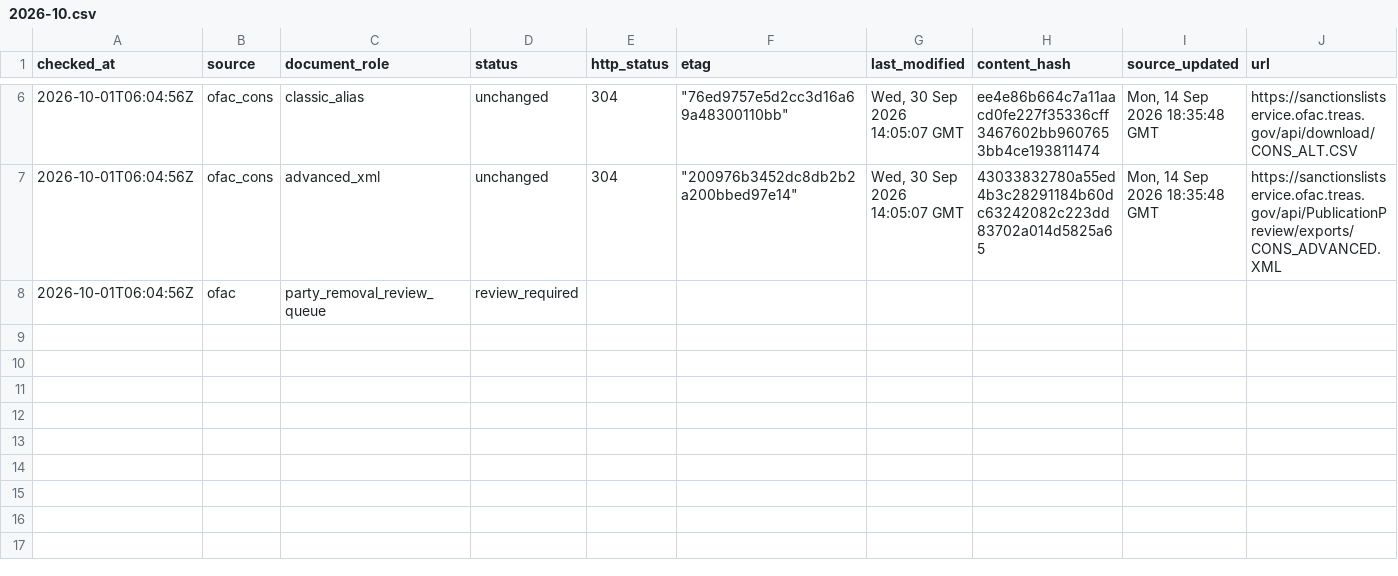
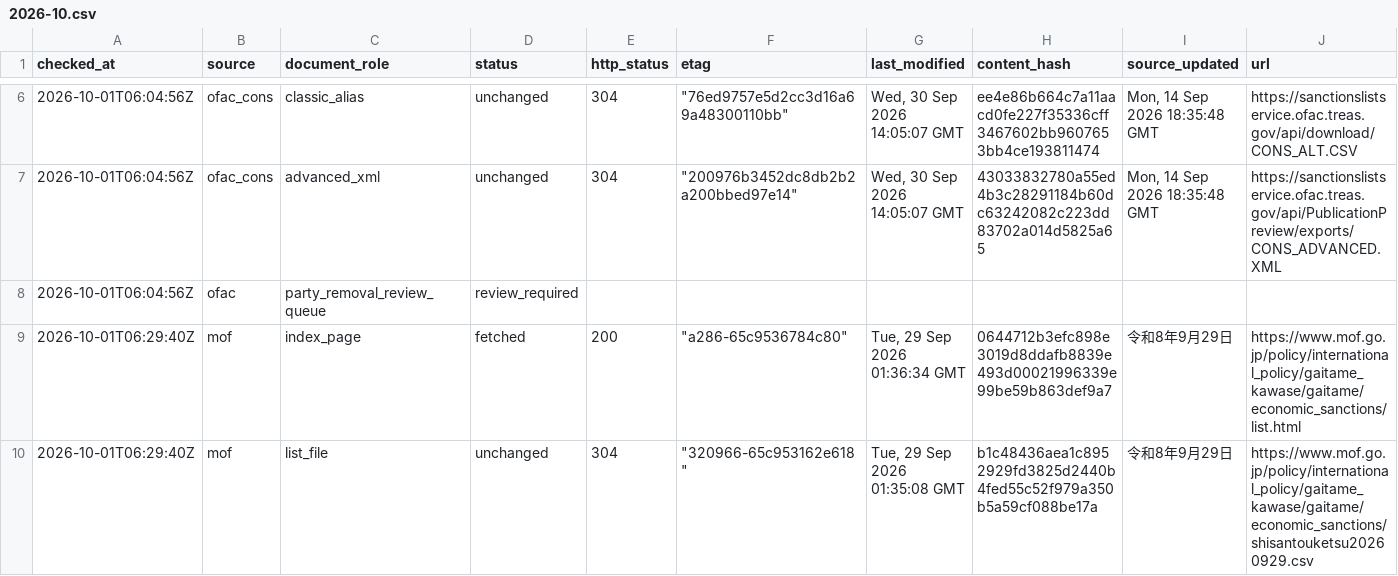
Before and after one commit to kenmizuno-cpu/sanctions-watch, a CSV file: data/source_audit/2026-10.csv, drawn as a sheet; only a part is shown, gaps mark what is left out; rows hold the shown columns only; the diff names each change by its address in the sheet, - before the commit and + after, or states it on an @@ line.

```diff
--- a/data/source_audit/2026-10.csv
+++ b/data/source_audit/2026-10.csv
+row 9: 2026-10-01T06:29:40Z | mof | index_page | fetched | 200 | "a286-65c9536784c80" | Tue, 29 Sep 2026 01:36:34 GMT | 0644712b3efc898e3019d8ddafb8839e493d00021996339e99be59b863def9a7 | 令和8年9月29日 | https://www.mof.go.jp/policy/international_policy/gaitame_kawase/gaitame/economic_sanctions/list.html
+row 10: 2026-10-01T06:29:40Z | mof | list_file | unchanged | 304 | "320966-65c953162e618" | Tue, 29 Sep 2026 01:35:08 GMT | b1c48436aea1c8952929fd3825d2440b4fed55c52f979a350b5a59cf088be17a | 令和8年9月29日 | https://www.mof.go.jp/policy/international_policy/gaitame_kawase/gaitame/economic_sanctions/shisantouketsu20260929.csv
```
Also changed, not shown: data/dashboard/status.csv, data/heartbeat/2026-10.csv.
